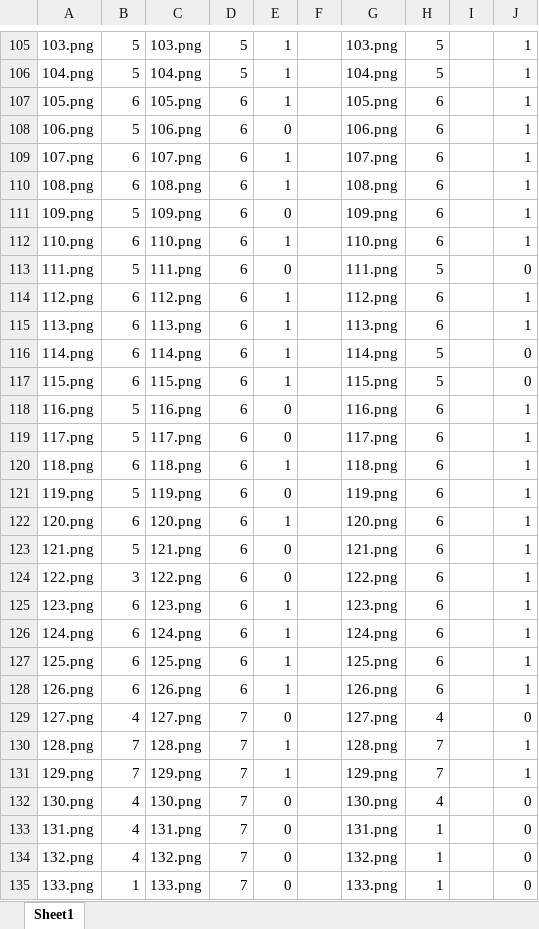
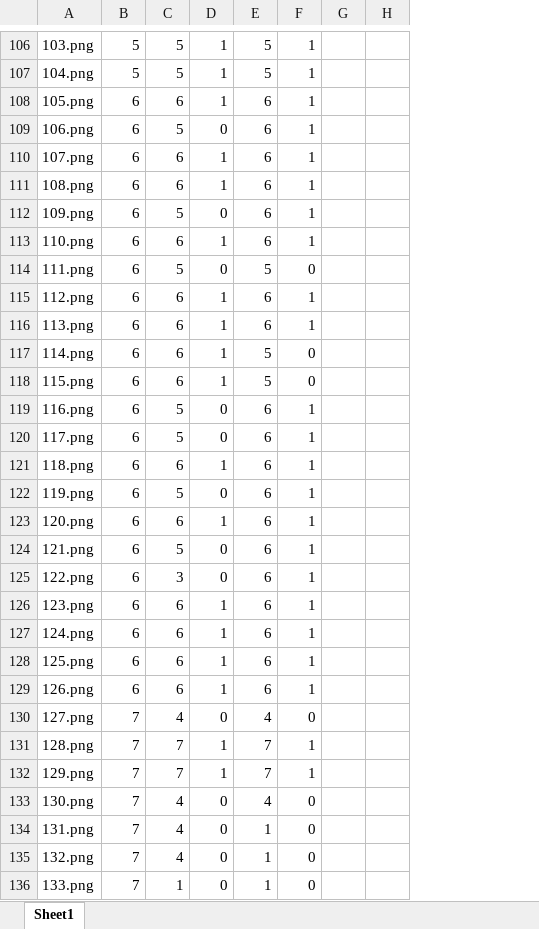
Before and after one commit to rosalind210/AIMNIST1, an Excel workbook: Results/Results avg_pool adam 10k steps.xlsx, sheet Sheet1, drawn as a sheet; only a part is shown, gaps mark what is left out; values as stored, in another font and other column widths than the file's, no borders; removed rows and columns are numbered as before the commit, all else as after; the diff covers the shown part only; the diff names each change by its address in the sheet, - before the commit and + after, or states it on an @@ line.

```diff
--- a/Results/Results avg_pool adam 10k steps.xlsx (sheet Sheet1)
+++ b/Results/Results avg_pool adam 10k steps.xlsx (sheet Sheet1)
-column C, rows 105-135: 103.png | 104.png | 105.png | 106.png | 107.png | 108.png | 109.png | 110.png | 111.png | 112.png | 113.png | 114.png | 115.png | 116.png | 117.png | 118.png | 119.png | 120.png | 121.png | 122.png | 123.png | 124.png | 125.png | 126.png | 127.png | 128.png | 129.png | 130.png | 131.png | 132.png | 133.png
-column F, empty
-column G, rows 105-135: 103.png | 104.png | 105.png | 106.png | 107.png | 108.png | 109.png | 110.png | 111.png | 112.png | 113.png | 114.png | 115.png | 116.png | 117.png | 118.png | 119.png | 120.png | 121.png | 122.png | 123.png | 124.png | 125.png | 126.png | 127.png | 128.png | 129.png | 130.png | 131.png | 132.png | 133.png
-column I, empty
+column G, empty
+column H, empty
-B109: 5
+B109: 6
-C109: 6
+C109: 5
-B112: 5
+B112: 6
-C112: 6
+C112: 5
-B114: 5
+B114: 6
-C114: 6
+C114: 5
-B119:B120: 5
+B119:B120: 6
-C119:C120: 6
+C119:C120: 5
-B122: 5
+B122: 6
-C122: 6
+C122: 5
-B124: 5
+B124: 6
-C124: 6
+C124: 5
-B125: 3
+B125: 6
-C125: 6
+C125: 3
-B130: 4
+B130: 7
-C130: 7
+C130: 4
-B133:B135: 4
+B133:B135: 7
-C133:C135: 7
+C133:C135: 4
-B136: 1
+B136: 7
-C136: 7
+C136: 1
```
Also changed, not shown: 2 added rows, 1 removed row and 146 edited cells elsewhere in this sheet, formulas that keep their value, 12 other files.
